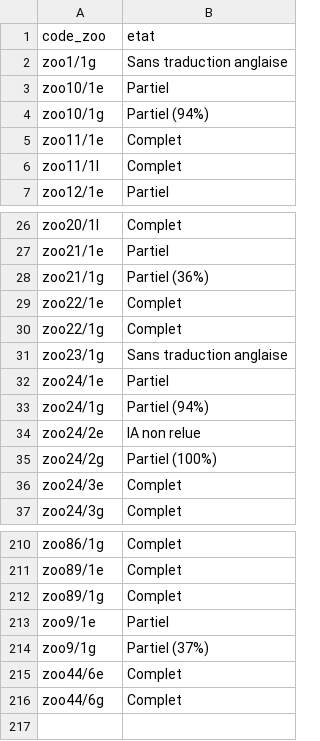
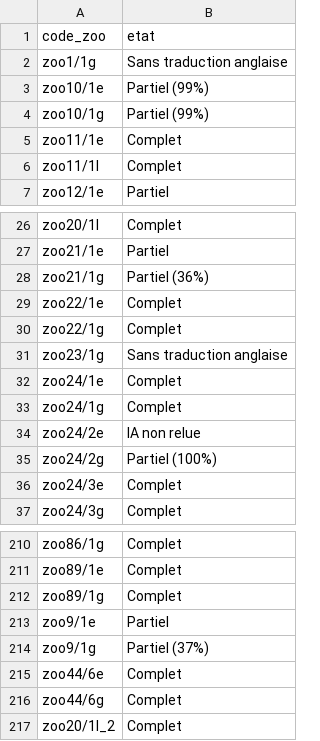
Before and after one commit to Wimmics/zoomathia, a CSV file: Named_entity_recognition/data/repertoire_zoo/alignement_zoo.csv, drawn as a sheet; only a part is shown, gaps mark what is left out.

Commit message:
Separe le repertoire en corpus actif et archive, met a jour les etats d'alignement
repertoire_codes_zoo.csv ne liste plus que les fichiers presents dans data/zoo/
(89 lignes). Les fichiers de zoo_archive/ ou absents du disque passent dans
repertoire_codes_archive.csv (colonne corpus), avec leur code et leur statut de
droits. Les codes sont calcules avant la separation et ne changent pas.

alignement_zoo.csv : Athenee (zoo10/1) Partiel (99%) (un seul chapitre abrege,
13/82), Hippocrate zoo24/1 Complet, ajout de Grattius zoo20/1l_2.
oeuvres_rows.csv : titre d'Apollonius (zoo5/1) renseigne depuis l'en-tete TEI.
xml_to_csv.py lit aussi le fichier d'archive en second choix pour les auteurs.

```diff
--- a/Named_entity_recognition/data/repertoire_zoo/alignement_zoo.csv
+++ b/Named_entity_recognition/data/repertoire_zoo/alignement_zoo.csv
@@ -2,4 +2,4 @@ code_zoo,etat
 zoo1/1g,Sans traduction anglaise
-zoo10/1e,Partiel
-zoo10/1g,Partiel (94%)
+zoo10/1e,Partiel (99%)
+zoo10/1g,Partiel (99%)
 zoo11/1e,Complet
@@ -31,4 +31,4 @@ zoo22/1g,Complet
 zoo23/1g,Sans traduction anglaise
-zoo24/1e,Partiel
-zoo24/1g,Partiel (94%)
+zoo24/1e,Complet
+zoo24/1g,Complet
 zoo24/2e,IA non relue
@@ -216 +216,2 @@ zoo44/6e,Complet
 zoo44/6g,Complet
+zoo20/1l_2,Complet
```
Also changed, not shown: Named_entity_recognition/data/repertoire_zoo/oeuvres_rows.csv, 6 other files.
